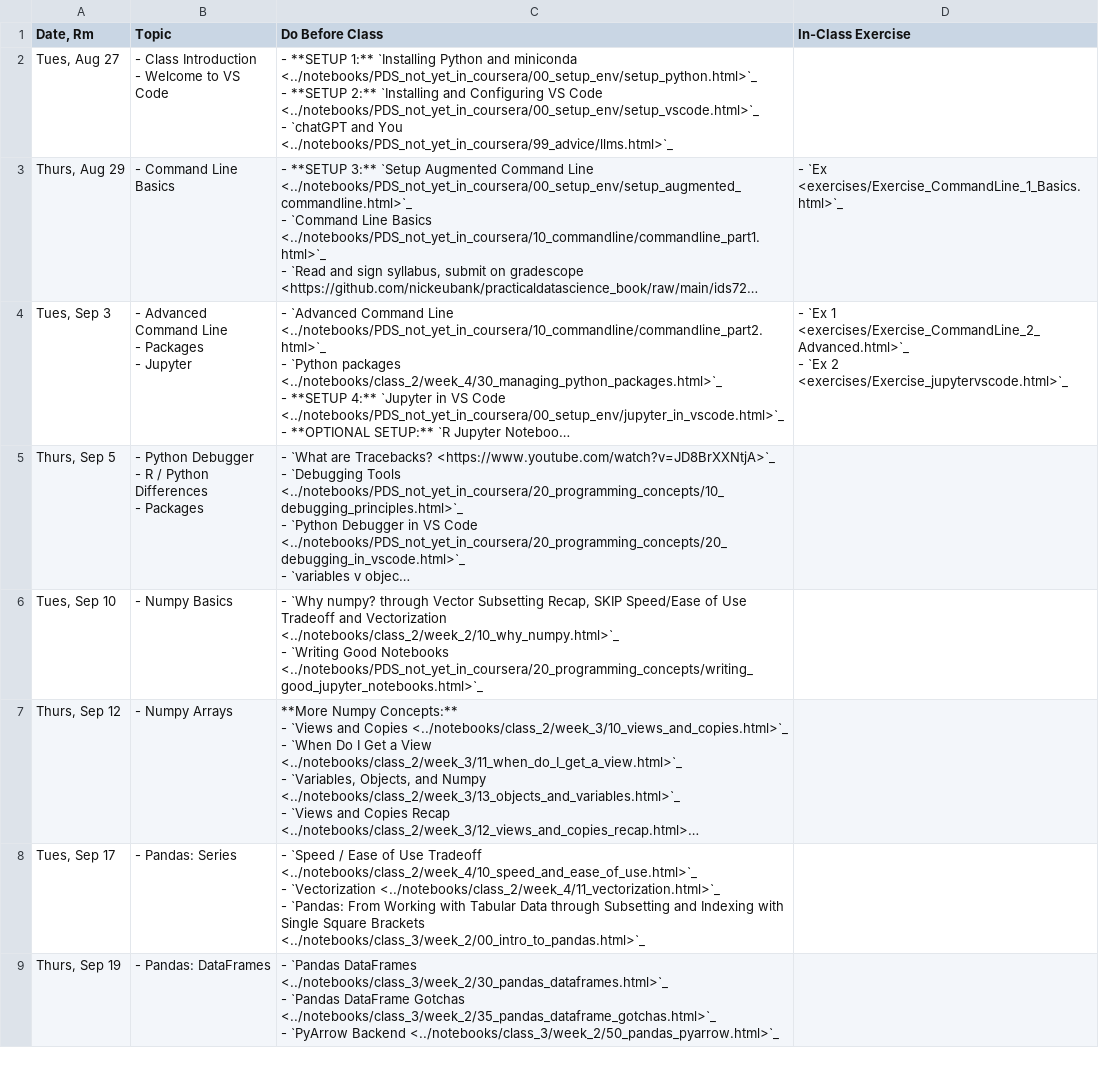
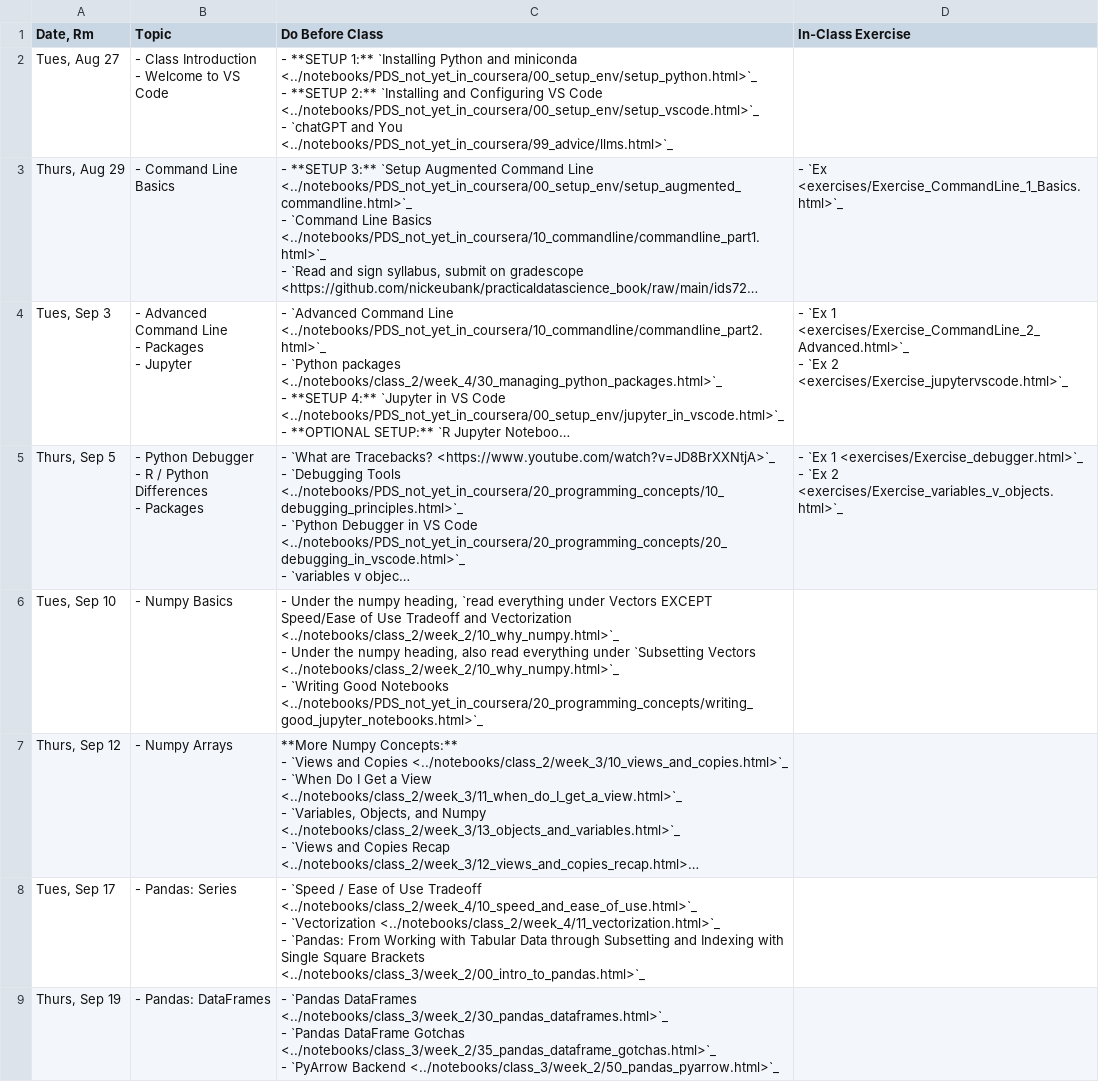
Before and after one commit to nickeubank/practicaldatascience_book, a CSV file: ids720_specific/class_schedule.csv, drawn as a sheet; only a part is shown; long unchanged cells end in …; ↵ is a line break in a cell; the diff names each change by its address in the sheet, - before the commit and + after, or states it on an @@ line.

Commit message:
update schedule

```diff
--- a/ids720_specific/class_schedule.csv
+++ b/ids720_specific/class_schedule.csv
-D5 (In-Class Exercise): (empty)
+D5 (In-Class Exercise): - `Ex 1 <exercises/Exercise_debugger.html>`_ ↵ - `Ex 2 <exercises/Exercise_variables_v_objects.html>`_
-C6 (Do Before Class): - `Why numpy? through Vector Subsetting Recap, SKIP Speed/Ease of Use Tradeoff and Vectorization <../notebooks/class_2/week_2/10_why_numpy.html>`_ ↵ -…
+C6 (Do Before Class): - Under the numpy heading, `read everything under Vectors EXCEPT Speed/Ease of Use Tradeoff and Vectorization <../notebooks/class_2/week_2/10_why_numpy.html>`_ ↵ - Under the numpy heading, also read everything under `Subsetting Vectors <../notebooks/class_2/week_2/10_why_numpy.html>`_ ↵ -…
```
Also changed, not shown: 36 other files.
